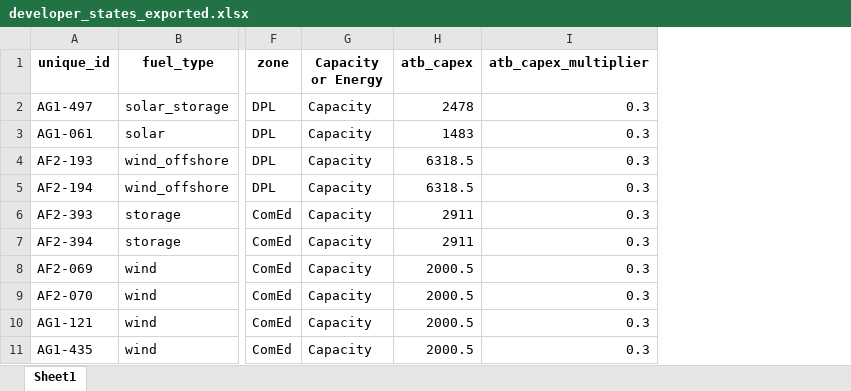
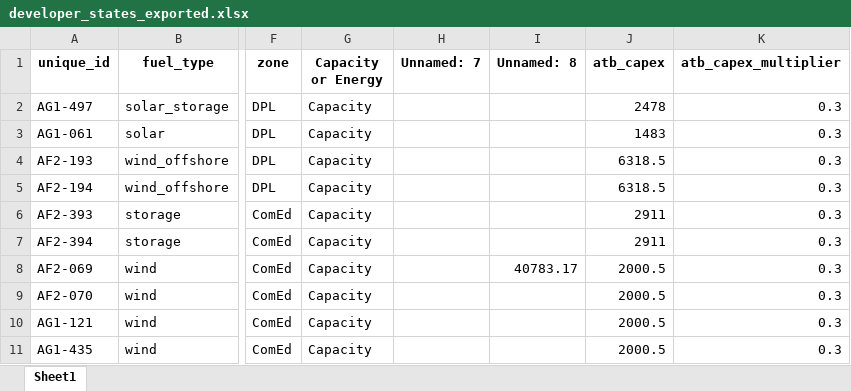
Before and after one commit to abigailweeks-rmi/Thesis, an Excel workbook: Thesis/developer_states_exported.xlsx, sheet Sheet1, drawn as a sheet; only a part is shown, gaps mark what is left out; values as stored, in another font and other column widths than the file's, no borders; the diff names each change by its address in the sheet, - before the commit and + after, or states it on an @@ line.

```diff
--- a/Thesis/developer_states_exported.xlsx (sheet Sheet1)
+++ b/Thesis/developer_states_exported.xlsx (sheet Sheet1)
+column H (Unnamed: 7), empty
+column I (Unnamed: 8), row 8: 40783.17
```
Also changed, not shown: Thesis/developer_states.xlsx, 13 other files.
